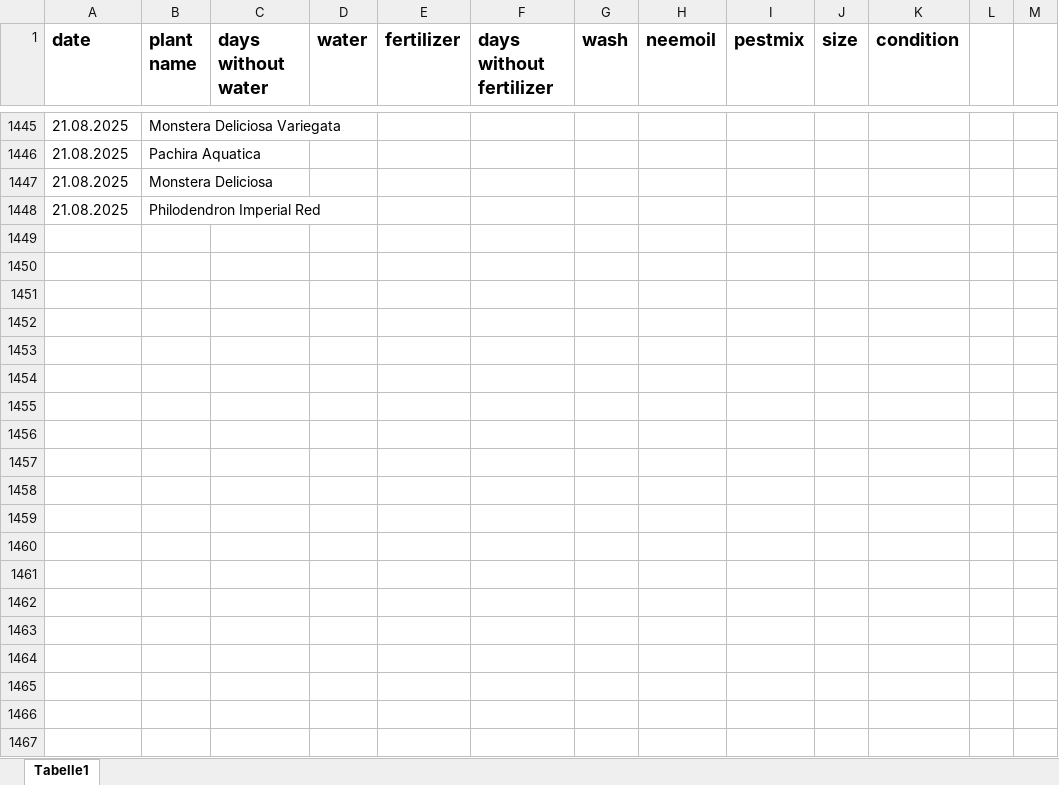
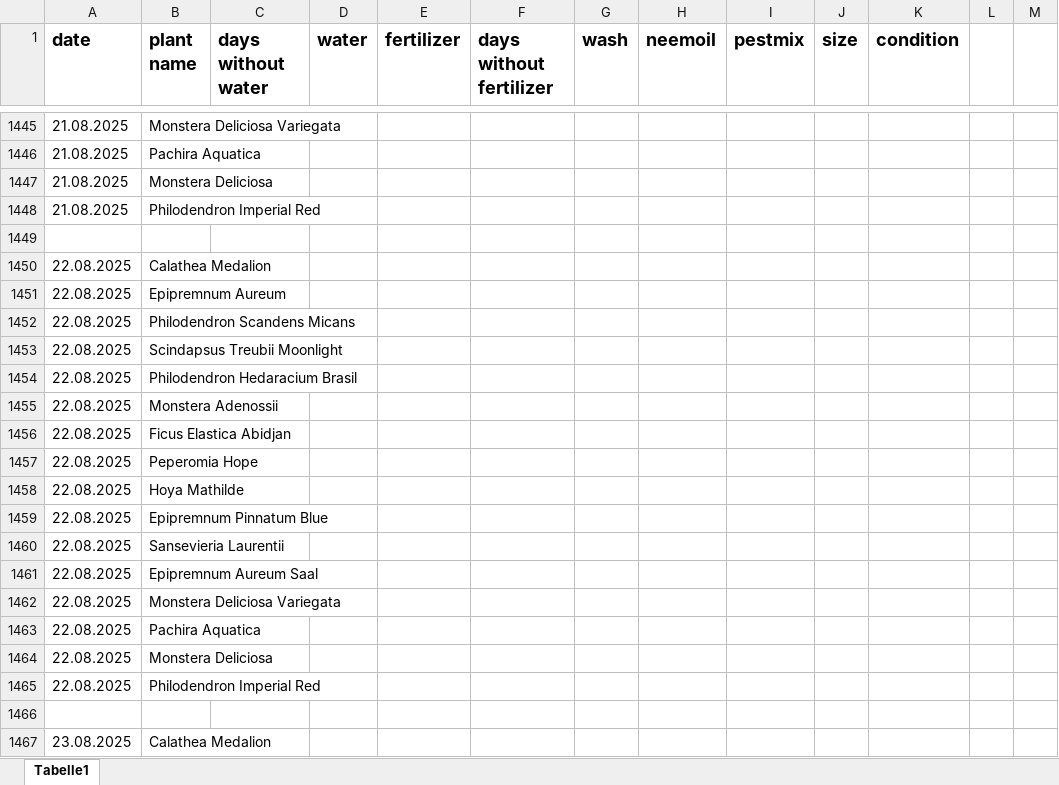
Before and after one commit to Iakithega/blumn, an Excel workbook: data/blumen_data.xlsx, sheet Tabelle1, drawn as a sheet; only a part is shown, gaps mark what is left out; values as stored, in another font and other column widths than the file's, no borders; the diff covers the shown part only; the diff names each change by its address in the sheet, - before the commit and + after, or states it on an @@ line.

Commit message:
nentry

```diff
--- a/data/blumen_data.xlsx (sheet Tabelle1)
+++ b/data/blumen_data.xlsx (sheet Tabelle1)
+row 1449: (empty)
+row 1450: 22.08.2025 | Calathea Medalion
+row 1451: 22.08.2025 | Epipremnum Aureum
+row 1452: 22.08.2025 | Philodendron Scandens Micans
+row 1453: 22.08.2025 | Scindapsus Treubii Moonlight
+row 1454: 22.08.2025 | Philodendron Hedaracium Brasil
+row 1455: 22.08.2025 | Monstera Adenossii
+row 1456: 22.08.2025 | Ficus Elastica Abidjan
+row 1457: 22.08.2025 | Peperomia Hope
+row 1458: 22.08.2025 | Hoya Mathilde
+row 1459: 22.08.2025 | Epipremnum Pinnatum Blue
+row 1460: 22.08.2025 | Sansevieria Laurentii
+row 1461: 22.08.2025 | Epipremnum Aureum Saal
+row 1462: 22.08.2025 | Monstera Deliciosa Variegata
+row 1463: 22.08.2025 | Pachira Aquatica
+row 1464: 22.08.2025 | Monstera Deliciosa
+row 1465: 22.08.2025 | Philodendron Imperial Red
+row 1466: (empty)
+row 1467: 23.08.2025 | Calathea Medalion
```
Also changed, not shown: 49 added rows and 3 edited cells elsewhere in this sheet.
